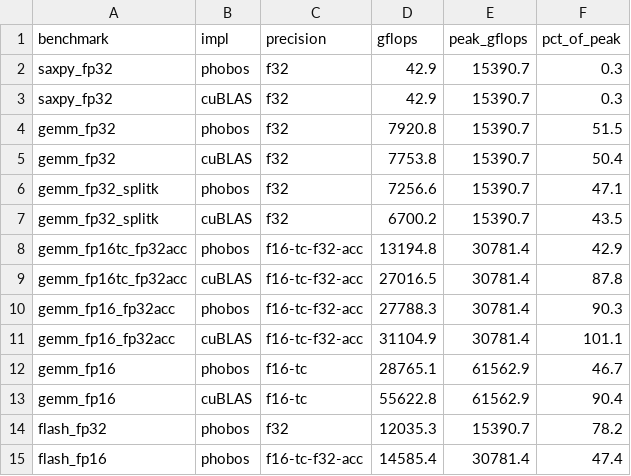
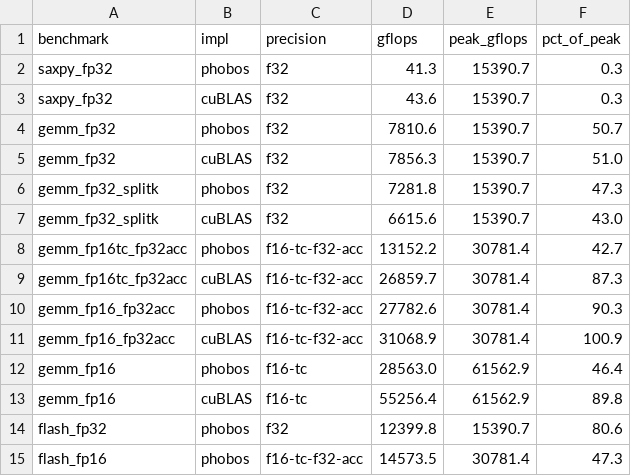
Before and after one commit to joa/phobos-lang, a CSV file: results/platforms/rtx4060/kbench-1.csv, drawn as a sheet.

```diff
--- a/results/platforms/rtx4060/kbench-1.csv
+++ b/results/platforms/rtx4060/kbench-1.csv
@@ -1,15 +1,15 @@
 benchmark,impl,precision,gflops,peak_gflops,pct_of_peak
-saxpy_fp32,phobos,f32,42.9,15390.7,0.3
-saxpy_fp32,cuBLAS,f32,42.9,15390.7,0.3
-gemm_fp32,phobos,f32,7920.8,15390.7,51.5
-gemm_fp32,cuBLAS,f32,7753.8,15390.7,50.4
-gemm_fp32_splitk,phobos,f32,7256.6,15390.7,47.1
-gemm_fp32_splitk,cuBLAS,f32,6700.2,15390.7,43.5
-gemm_fp16tc_fp32acc,phobos,f16-tc-f32-acc,13194.8,30781.4,42.9
-gemm_fp16tc_fp32acc,cuBLAS,f16-tc-f32-acc,27016.5,30781.4,87.8
-gemm_fp16_fp32acc,phobos,f16-tc-f32-acc,27788.3,30781.4,90.3
-gemm_fp16_fp32acc,cuBLAS,f16-tc-f32-acc,31104.9,30781.4,101.1
-gemm_fp16,phobos,f16-tc,28765.1,61562.9,46.7
-gemm_fp16,cuBLAS,f16-tc,55622.8,61562.9,90.4
-flash_fp32,phobos,f32,12035.3,15390.7,78.2
-flash_fp16,phobos,f16-tc-f32-acc,14585.4,30781.4,47.4
+saxpy_fp32,phobos,f32,41.3,15390.7,0.3
+saxpy_fp32,cuBLAS,f32,43.6,15390.7,0.3
+gemm_fp32,phobos,f32,7810.6,15390.7,50.7
+gemm_fp32,cuBLAS,f32,7856.3,15390.7,51.0
+gemm_fp32_splitk,phobos,f32,7281.8,15390.7,47.3
+gemm_fp32_splitk,cuBLAS,f32,6615.6,15390.7,43.0
+gemm_fp16tc_fp32acc,phobos,f16-tc-f32-acc,13152.2,30781.4,42.7
+gemm_fp16tc_fp32acc,cuBLAS,f16-tc-f32-acc,26859.7,30781.4,87.3
+gemm_fp16_fp32acc,phobos,f16-tc-f32-acc,27782.6,30781.4,90.3
+gemm_fp16_fp32acc,cuBLAS,f16-tc-f32-acc,31068.9,30781.4,100.9
+gemm_fp16,phobos,f16-tc,28563.0,61562.9,46.4
+gemm_fp16,cuBLAS,f16-tc,55256.4,61562.9,89.8
+flash_fp32,phobos,f32,12399.8,15390.7,80.6
+flash_fp16,phobos,f16-tc-f32-acc,14573.5,30781.4,47.3
```
Also changed, not shown: results/platforms/rtx3090/kbench-1.csv, results/platforms/rtx3090/kbench-2.csv, 18 other files.
